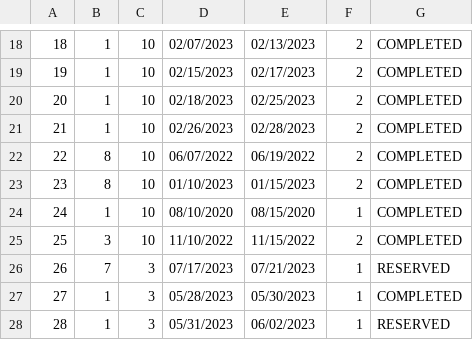
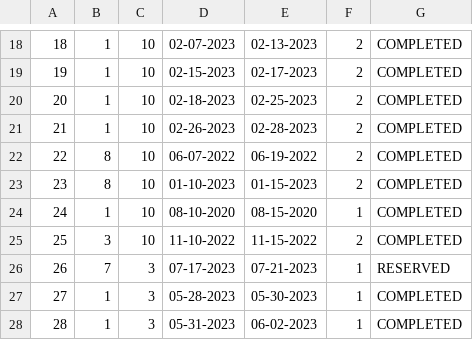
Before and after one commit to anastano/group-3-team-B, a CSV file: SIMS_HCI_Project/SIMS_HCI_Project/Resources/Database/accommodationReservations.csv, drawn as a sheet; only a part is shown, gaps mark what is left out; the diff covers the shown part only.

```diff
--- a/SIMS_HCI_Project/SIMS_HCI_Project/Resources/Database/accommodationReservations.csv
+++ b/SIMS_HCI_Project/SIMS_HCI_Project/Resources/Database/accommodationReservations.csv
@@ -18,11 +18,11 @@
-18|1|10|02/07/2023|02/13/2023|2|COMPLETED
-19|1|10|02/15/2023|02/17/2023|2|COMPLETED
-20|1|10|02/18/2023|02/25/2023|2|COMPLETED
-21|1|10|02/26/2023|02/28/2023|2|COMPLETED
-22|8|10|06/07/2022|06/19/2022|2|COMPLETED
-23|8|10|01/10/2023|01/15/2023|2|COMPLETED
-24|1|10|08/10/2020|08/15/2020|1|COMPLETED
-25|3|10|11/10/2022|11/15/2022|2|COMPLETED
-26|7|3|07/17/2023|07/21/2023|1|RESERVED
-27|1|3|05/28/2023|05/30/2023|1|COMPLETED
-28|1|3|05/31/2023|06/02/2023|1|RESERVED
+18|1|10|02-07-2023|02-13-2023|2|COMPLETED
+19|1|10|02-15-2023|02-17-2023|2|COMPLETED
+20|1|10|02-18-2023|02-25-2023|2|COMPLETED
+21|1|10|02-26-2023|02-28-2023|2|COMPLETED
+22|8|10|06-07-2022|06-19-2022|2|COMPLETED
+23|8|10|01-10-2023|01-15-2023|2|COMPLETED
+24|1|10|08-10-2020|08-15-2020|1|COMPLETED
+25|3|10|11-10-2022|11-15-2022|2|COMPLETED
+26|7|3|07-17-2023|07-21-2023|1|RESERVED
+27|1|3|05-28-2023|05-30-2023|1|COMPLETED
+28|1|3|05-31-2023|06-02-2023|1|COMPLETED
```
Also changed, not shown: 34 edited cells elsewhere in this file, SIMS_HCI_Project/SIMS_HCI_Project/Resources/Database/notifications.csv, 11 other files.
